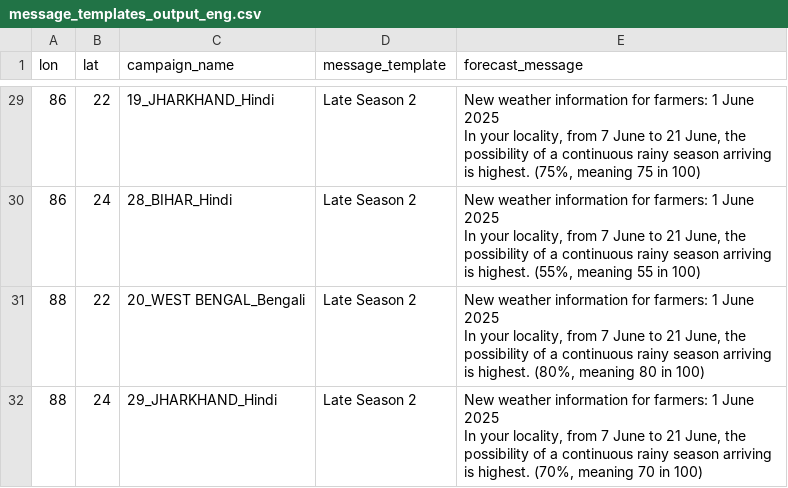
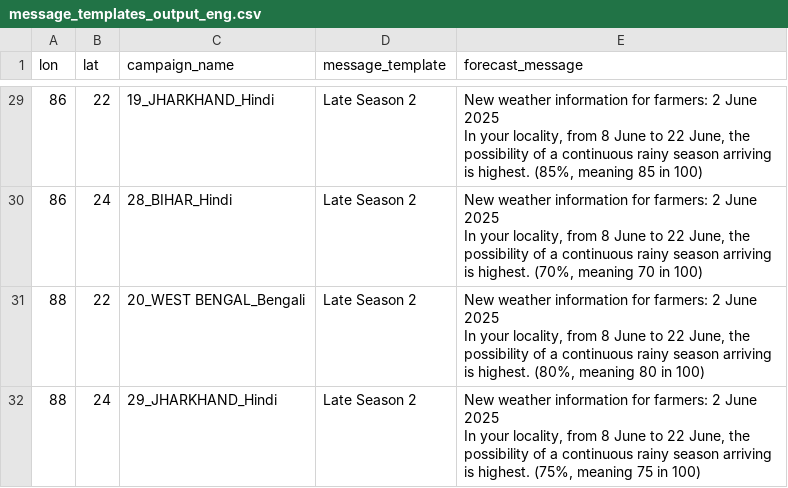
Before and after one commit to envfluids/monsoon-operational, a CSV file: docs/assets/data/message_templates_output_eng.csv, drawn as a sheet; only a part is shown, gaps mark what is left out; ↵ is a line break in a cell; the diff covers the shown part only; the diff names each change by its address in the sheet, - before the commit and + after, or states it on an @@ line.

```diff
--- a/docs/assets/data/message_templates_output_eng.csv
+++ b/docs/assets/data/message_templates_output_eng.csv
-E29 (forecast_message): …for farmers: 1 June 2025 ↵ In your locality, from 7 June to 21 June, the possibility of a continuous rainy season arriving is highest. (75%, meaning 75 in 100)
+E29 (forecast_message): …for farmers: 2 June 2025 ↵ In your locality, from 8 June to 22 June, the possibility of a continuous rainy season arriving is highest. (85%, meaning 85 in 100)
-E30 (forecast_message): …for farmers: 1 June 2025 ↵ In your locality, from 7 June to 21 June, the possibility of a continuous rainy season arriving is highest. (55%, meaning 55 in 100)
+E30 (forecast_message): …for farmers: 2 June 2025 ↵ In your locality, from 8 June to 22 June, the possibility of a continuous rainy season arriving is highest. (70%, meaning 70 in 100)
-E31 (forecast_message): …for farmers: 1 June 2025 ↵ In your locality, from 7 June to 21 June, the…
+E31 (forecast_message): …for farmers: 2 June 2025 ↵ In your locality, from 8 June to 22 June, the…
-E32 (forecast_message): …for farmers: 1 June 2025 ↵ In your locality, from 7 June to 21 June, the possibility of a continuous rainy season arriving is highest. (70%, meaning 70 in 100)
+E32 (forecast_message): …for farmers: 2 June 2025 ↵ In your locality, from 8 June to 22 June, the possibility of a continuous rainy season arriving is highest. (75%, meaning 75 in 100)
```
Also changed, not shown: 35 edited cells elsewhere in this file, 2 other files.
